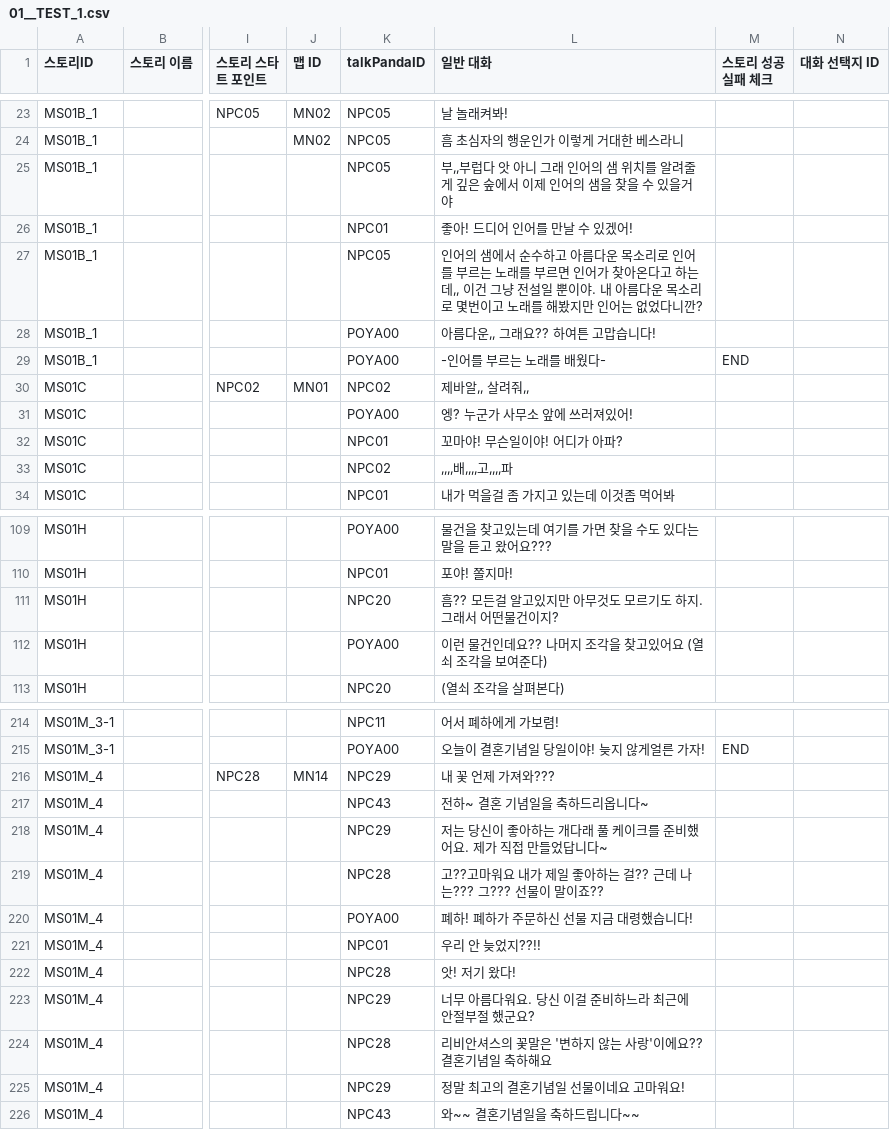
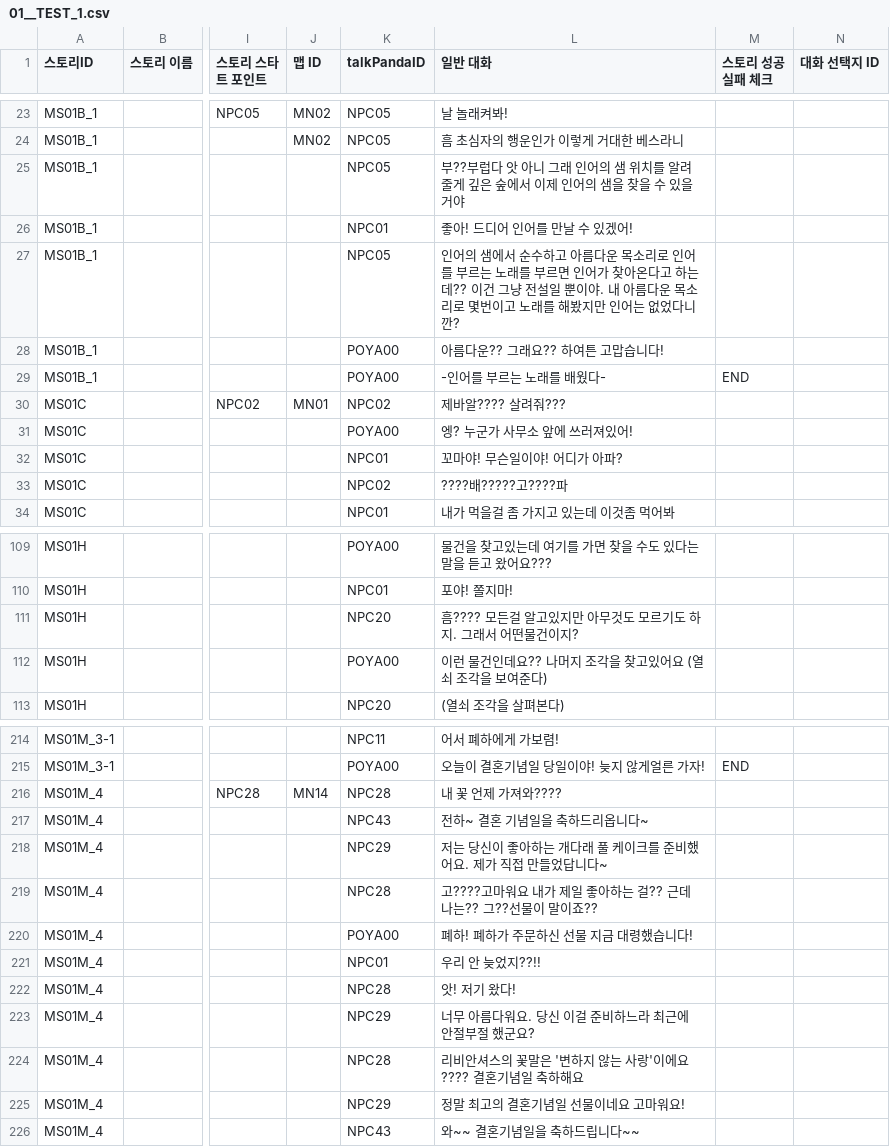
Before and after one commit to dlackdanr777/Project-Panda, a CSV file: Assets/Resources/01__TEST_1.csv, drawn as a sheet; only a part is shown, gaps mark what is left out; the diff covers the shown part only; the diff names each change by its address in the sheet, - before the commit and + after, or states it on an @@ line.

```diff
--- a/Assets/Resources/01__TEST_1.csv
+++ b/Assets/Resources/01__TEST_1.csv
-L25 (일반 대화): 부‚‚부럽다…
+L25 (일반 대화): 부??부럽다…
-L27 (일반 대화): …하는데‚‚ 이건 그…
+L27 (일반 대화): …하는데?? 이건 그…
-L28 (일반 대화): 아름다운‚‚ 그래요?? 하여튼 고맙습니다!
+L28 (일반 대화): 아름다운?? 그래요?? 하여튼 고맙습니다!
-L30 (일반 대화): 제바알‚‚ 살려줘‚‚
+L30 (일반 대화): 제바알???? 살려줘???
-L33 (일반 대화): ‚‚‚‚배‚‚‚‚고‚‚‚‚파
+L33 (일반 대화): ????배?????고????파
-L111 (일반 대화): 흠?? 모든걸 알고있지만 아무것도 모르기도 하지. 그래서 어떤물건이지?
+L111 (일반 대화): 흠???? 모든걸 알고있지만 아무것도 모르기도 하지. 그래서 어떤물건이지?
-K216 (talkPandaID): NPC29
+K216 (talkPandaID): NPC28
-L216 (일반 대화): 내 꽃 언제 가져와???
+L216 (일반 대화): 내 꽃 언제 가져와????
-L219 (일반 대화): 고??고마워요 내가 제일 좋아하는 걸?? 근데 나는??? 그??? 선물이…
+L219 (일반 대화): 고????고마워요 내가 제일 좋아하는 걸?? 근데 나는?? 그??선물이…
-L224 (일반 대화): 리비안셔스의 꽃말은 '변하지 않는 사랑'이에요?? 결혼기념일 축하해요
+L224 (일반 대화): 리비안셔스의 꽃말은 '변하지 않는 사랑'이에요???? 결혼기념일 축하해요
```
Also changed, not shown: 1 added row, 1 removed row and 33 edited cells elsewhere in this file, 13 other files.
